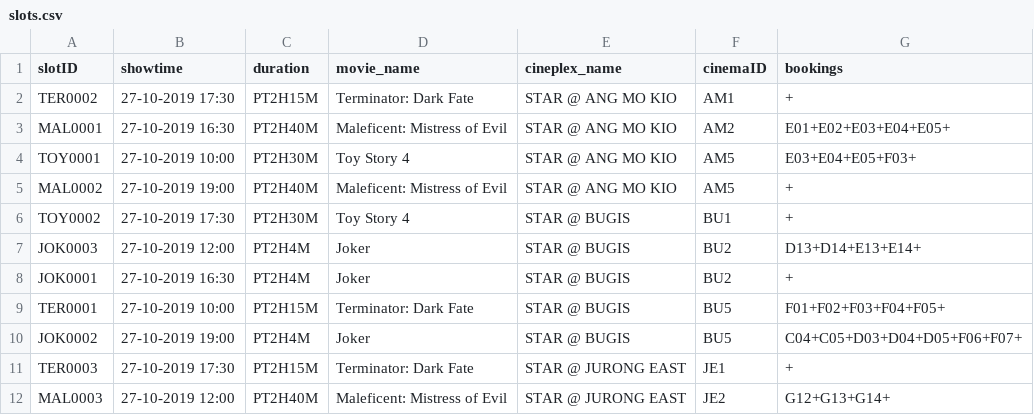
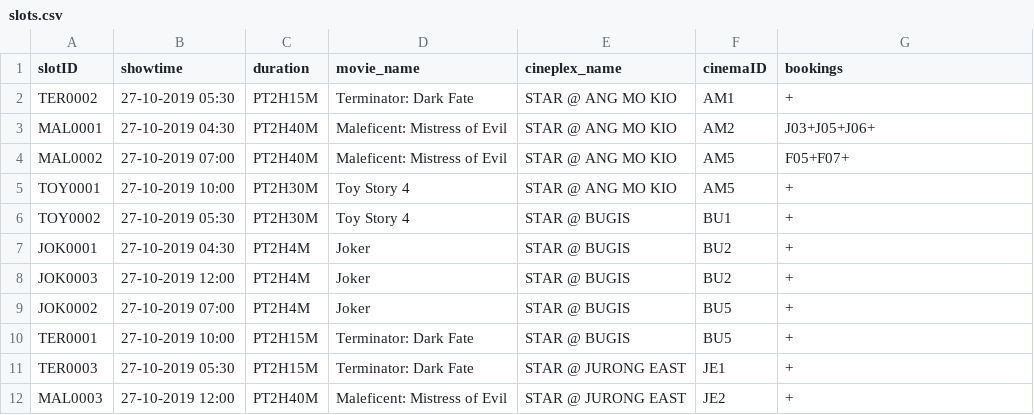
Before and after one commit to ychoux/C3er00erAssign, a CSV file: C3er00erMOB/src/data/slots.csv, drawn as a sheet.

```diff
--- a/C3er00erMOB/src/data/slots.csv
+++ b/C3er00erMOB/src/data/slots.csv
@@ -1,12 +1,12 @@
 slotID,showtime,duration,movie_name,cineplex_name,cinemaID,bookings
-TER0002,27-10-2019 17:30,PT2H15M,Terminator: Dark Fate,STAR @ ANG MO KIO,AM1,+
-MAL0001,27-10-2019 16:30,PT2H40M,Maleficent: Mistress of Evil,STAR @ ANG MO KIO,AM2,E01+E02+E03+E04+E05+
-TOY0001,27-10-2019 10:00,PT2H30M,Toy Story 4,STAR @ ANG MO KIO,AM5,E03+E04+E05+F03+
-MAL0002,27-10-2019 19:00,PT2H40M,Maleficent: Mistress of Evil,STAR @ ANG MO KIO,AM5,+
-TOY0002,27-10-2019 17:30,PT2H30M,Toy Story 4,STAR @ BUGIS,BU1,+
-JOK0003,27-10-2019 12:00,PT2H4M,Joker,STAR @ BUGIS,BU2,D13+D14+E13+E14+
-JOK0001,27-10-2019 16:30,PT2H4M,Joker,STAR @ BUGIS,BU2,+
-TER0001,27-10-2019 10:00,PT2H15M,Terminator: Dark Fate,STAR @ BUGIS,BU5,F01+F02+F03+F04+F05+
-JOK0002,27-10-2019 19:00,PT2H4M,Joker,STAR @ BUGIS,BU5,C04+C05+D03+D04+D05+F06+F07+
-TER0003,27-10-2019 17:30,PT2H15M,Terminator: Dark Fate,STAR @ JURONG EAST,JE1,+
-MAL0003,27-10-2019 12:00,PT2H40M,Maleficent: Mistress of Evil,STAR @ JURONG EAST,JE2,G12+G13+G14+
+TER0002,27-10-2019 05:30,PT2H15M,Terminator: Dark Fate,STAR @ ANG MO KIO,AM1,+
+MAL0001,27-10-2019 04:30,PT2H40M,Maleficent: Mistress of Evil,STAR @ ANG MO KIO,AM2,J03+J05+J06+
+MAL0002,27-10-2019 07:00,PT2H40M,Maleficent: Mistress of Evil,STAR @ ANG MO KIO,AM5,F05+F07+
+TOY0001,27-10-2019 10:00,PT2H30M,Toy Story 4,STAR @ ANG MO KIO,AM5,+
+TOY0002,27-10-2019 05:30,PT2H30M,Toy Story 4,STAR @ BUGIS,BU1,+
+JOK0001,27-10-2019 04:30,PT2H4M,Joker,STAR @ BUGIS,BU2,+
+JOK0003,27-10-2019 12:00,PT2H4M,Joker,STAR @ BUGIS,BU2,+
+JOK0002,27-10-2019 07:00,PT2H4M,Joker,STAR @ BUGIS,BU5,+
+TER0001,27-10-2019 10:00,PT2H15M,Terminator: Dark Fate,STAR @ BUGIS,BU5,+
+TER0003,27-10-2019 05:30,PT2H15M,Terminator: Dark Fate,STAR @ JURONG EAST,JE1,+
+MAL0003,27-10-2019 12:00,PT2H40M,Maleficent: Mistress of Evil,STAR @ JURONG EAST,JE2,+
```
Also changed, not shown: C3er00erMOB/src/data/movielist.csv, C3er00erMOB/src/data/review.csv, 2 other files.
